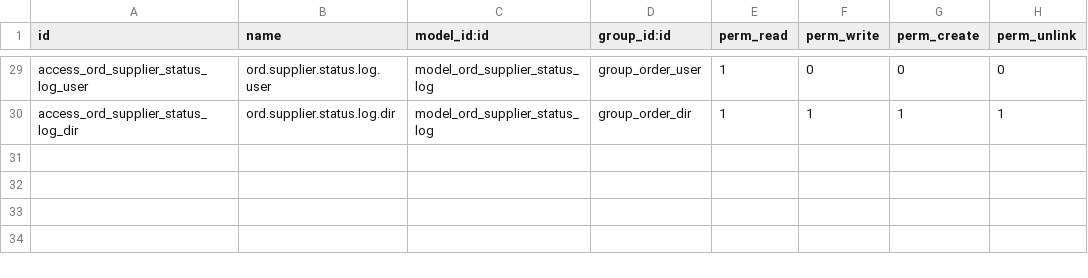
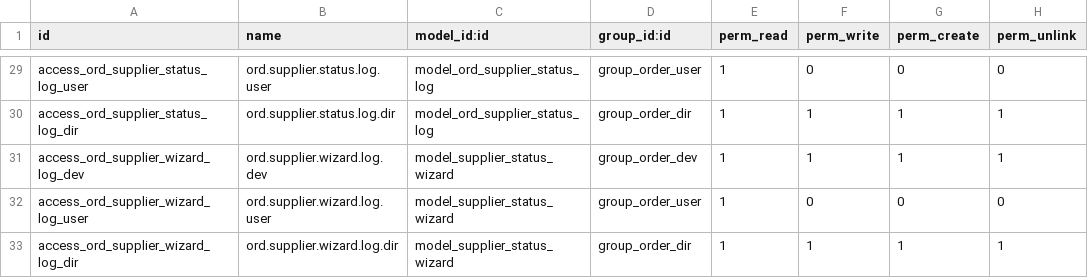
Before and after one commit to ebm774/act_odoo_order, a CSV file: security/ir.model.access.csv, drawn as a sheet; only a part is shown, gaps mark what is left out; the diff names each change by its address in the sheet, - before the commit and + after, or states it on an @@ line.

Commit message:
[order] working on creating order v4 : adding wizard for status update

```diff
--- a/security/ir.model.access.csv
+++ b/security/ir.model.access.csv
+row 31: access_ord_supplier_wizard_log_dev | ord.supplier.wizard.log.dev | model_supplier_status_wizard | group_order_dev | 1 | 1 | 1 | 1
+row 32: access_ord_supplier_wizard_log_user | ord.supplier.wizard.log.user | model_supplier_status_wizard | group_order_user | 1 | 0 | 0 | 0
+row 33: access_ord_supplier_wizard_log_dir | ord.supplier.wizard.log.dir | model_supplier_status_wizard | group_order_dir | 1 | 1 | 1 | 1
```
Also changed, not shown: 7 other files.
